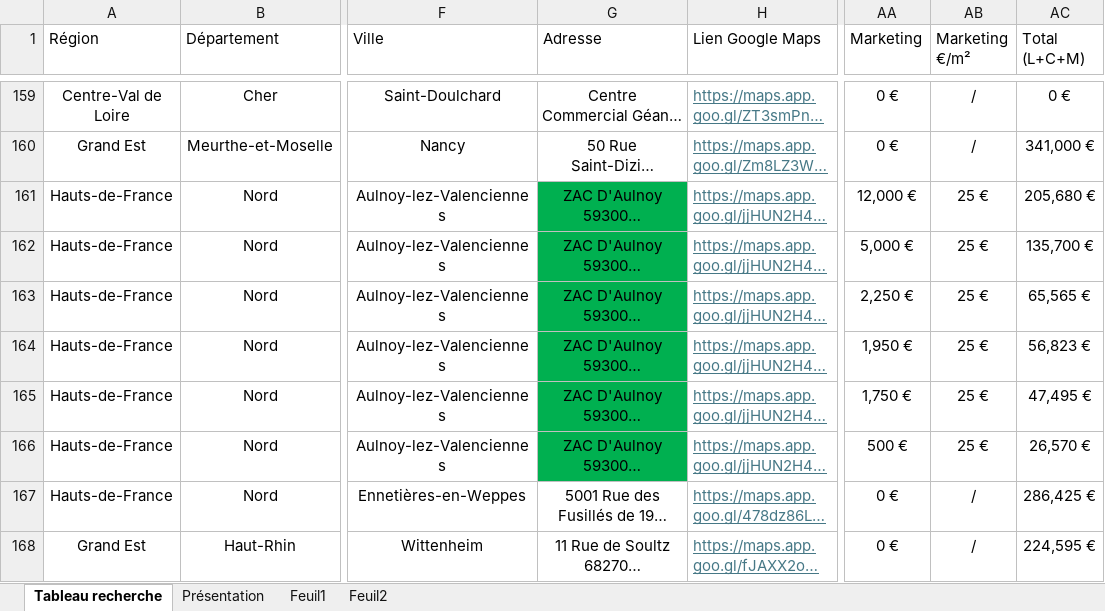
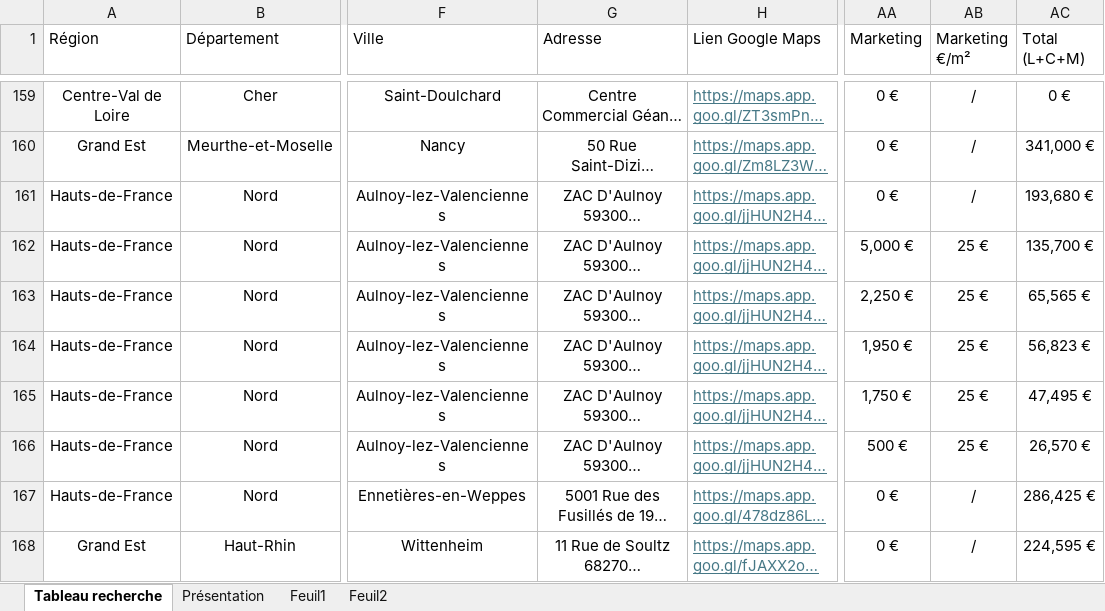
Before and after one commit to guillaume-smbg/SMBG-Carte-Interactive, an Excel workbook: Liste des lots.xlsx, sheet Tableau recherche, drawn as a sheet; only a part is shown, gaps mark what is left out; long unchanged cells end in …; values as stored, in another font and other column widths than the file's, no borders; table styles not drawn; the diff covers the shown part only; the diff names each change by its address in the sheet, - before the commit and + after, or states it on an @@ line.

```diff
--- a/Liste des lots.xlsx (sheet Tableau recherche)
+++ b/Liste des lots.xlsx (sheet Tableau recherche)
-G161:G166 fill: #00B050
+G161:G166 fill: none
-AA161 (Marketing): 12,000 €
+AA161 (Marketing): 0 €
-AB161 (Marketing €/m²): 25 €
+AB161 (Marketing €/m²): /
-AC161 (Total (L+C+M)): 205,680 €
+AC161 (Total (L+C+M)): 193,680 €
```
Also changed, not shown: 21 added rows elsewhere in this sheet.
